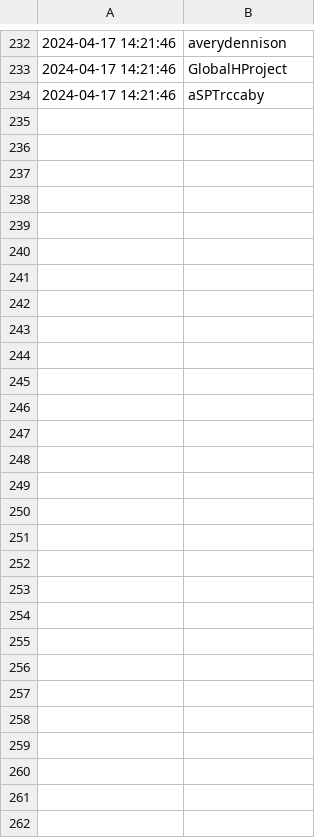
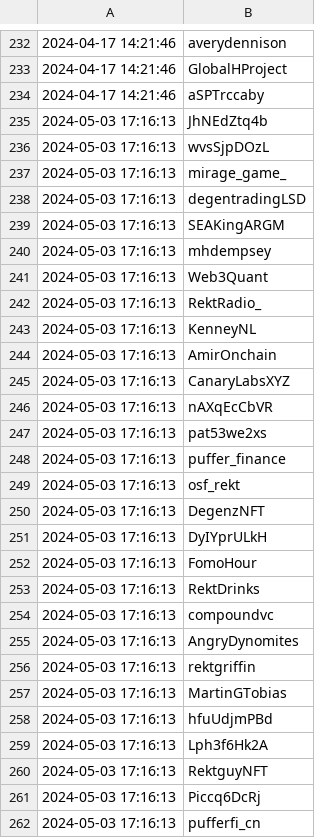
Before and after one commit to jakedwyer/followingfeed, a CSV file: output/colleenklein/incremental_updates.csv, drawn as a sheet; only a part is shown, gaps mark what is left out; the diff names each change by its address in the sheet, - before the commit and + after, or states it on an @@ line.

Commit message:
Add new entries to incremental_updates.csv

```diff
--- a/output/colleenklein/incremental_updates.csv
+++ b/output/colleenklein/incremental_updates.csv
+row 235: 2024-05-03 17:16:13 | JhNEdZtq4b
+row 236: 2024-05-03 17:16:13 | wvsSjpDOzL
+row 237: 2024-05-03 17:16:13 | mirage_game_
+row 238: 2024-05-03 17:16:13 | degentradingLSD
+row 239: 2024-05-03 17:16:13 | SEAKingARGM
+row 240: 2024-05-03 17:16:13 | mhdempsey
+row 241: 2024-05-03 17:16:13 | Web3Quant
+row 242: 2024-05-03 17:16:13 | RektRadio_
+row 243: 2024-05-03 17:16:13 | KenneyNL
+row 244: 2024-05-03 17:16:13 | AmirOnchain
+row 245: 2024-05-03 17:16:13 | CanaryLabsXYZ
+row 246: 2024-05-03 17:16:13 | nAXqEcCbVR
+row 247: 2024-05-03 17:16:13 | pat53we2xs
+row 248: 2024-05-03 17:16:13 | puffer_finance
+row 249: 2024-05-03 17:16:13 | osf_rekt
+row 250: 2024-05-03 17:16:13 | DegenzNFT
+row 251: 2024-05-03 17:16:13 | DyIYprULkH
+row 252: 2024-05-03 17:16:13 | FomoHour
+row 253: 2024-05-03 17:16:13 | RektDrinks
+row 254: 2024-05-03 17:16:13 | compoundvc
+row 255: 2024-05-03 17:16:13 | AngryDynomites
+row 256: 2024-05-03 17:16:13 | rektgriffin
+row 257: 2024-05-03 17:16:13 | MartinGTobias
+row 258: 2024-05-03 17:16:13 | hfuUdjmPBd
+row 259: 2024-05-03 17:16:13 | Lph3f6Hk2A
+row 260: 2024-05-03 17:16:13 | RektguyNFT
+row 261: 2024-05-03 17:16:13 | Piccq6DcRj
+row 262: 2024-05-03 17:16:13 | pufferfi_cn
```
Also changed, not shown: output/VinnyLingham/cumulative_follows.csv, output/VinnyLingham/incremental_updates.csv, 21 other files.
